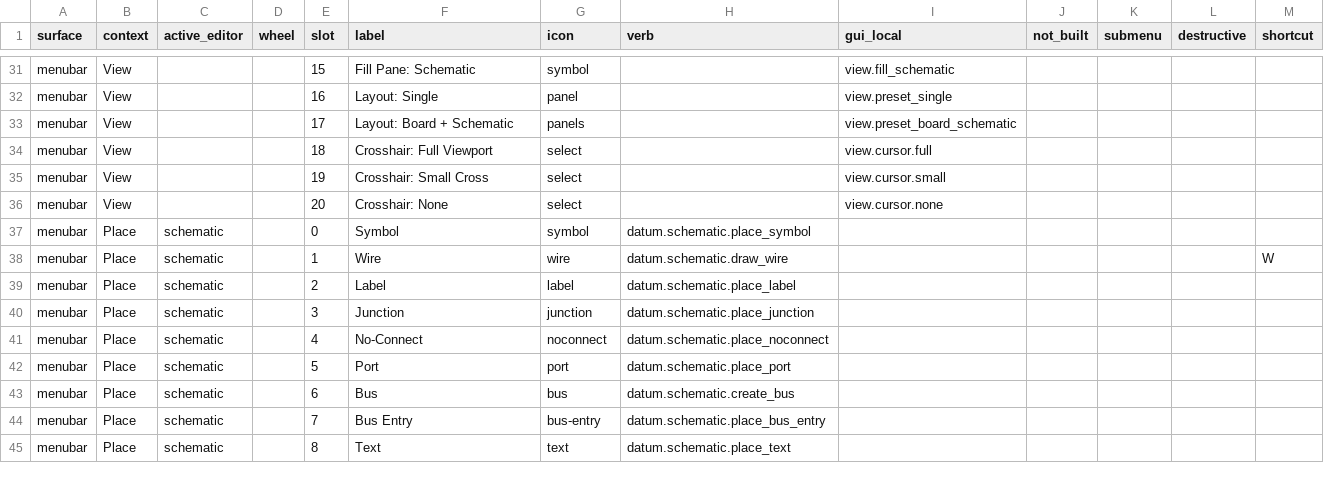
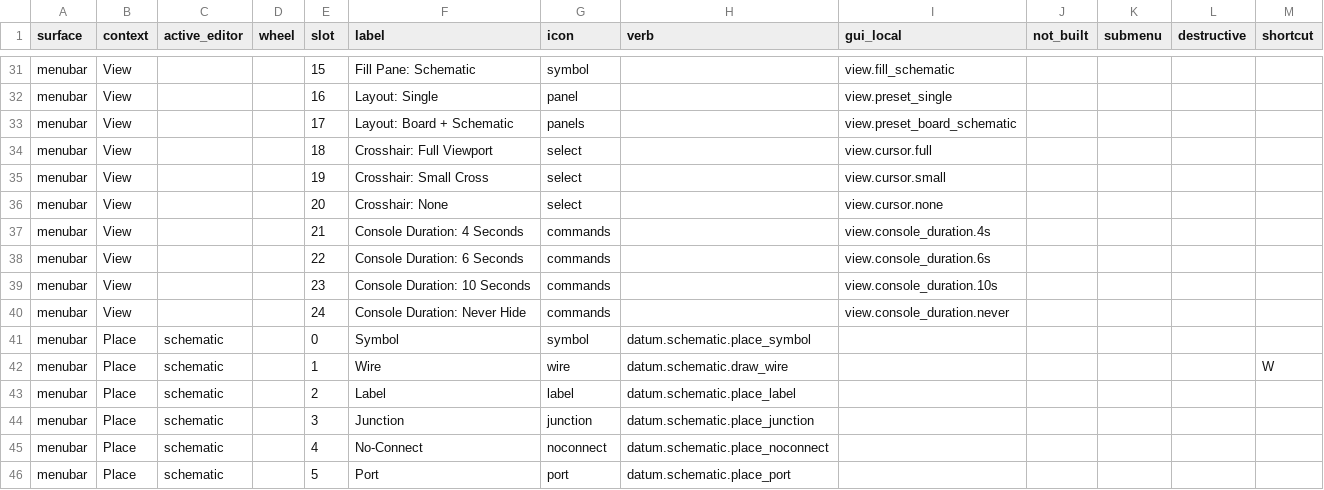
Before and after one commit to blackforestdev/datum-eda, a CSV file: docs/gui/menu_model.csv, drawn as a sheet; only a part is shown, gaps mark what is left out; the shorter side is filled out with more unchanged rows.

Commit message:
fix(gui): restore menu CSV authority for console duration entries
Production review of the Console closure found the aggregate GUI
conformance failure filed as dat-s24 was self-inflicted, not unrelated:
ab6eb89 added the four view.console_duration.* items directly to the
built menu_model.json artifact without updating the menu_model.csv
authoring authority, so JSON != build(CSV) and the conformance
aggregate failed from the closure commit onward.

Port the four rows into the CSV at View slots 21-24 (CRLF preserved);
menu_model_csv.py build regenerates a byte-identical JSON and check
passes. The aggregate now proceeds past the menu gate and surfaces the
next real failure (shell visual parity), which needs an owner
disposition and remains open.

```diff
--- a/docs/gui/menu_model.csv
+++ b/docs/gui/menu_model.csv
@@ -36,2 +36,6 @@ menubar,View,,,19,Crosshair: Small Cross,select,,view.cursor.small,,,,
 menubar,View,,,20,Crosshair: None,select,,view.cursor.none,,,,
+menubar,View,,,21,Console Duration: 4 Seconds,commands,,view.console_duration.4s,,,,
+menubar,View,,,22,Console Duration: 6 Seconds,commands,,view.console_duration.6s,,,,
+menubar,View,,,23,Console Duration: 10 Seconds,commands,,view.console_duration.10s,,,,
+menubar,View,,,24,Console Duration: Never Hide,commands,,view.console_duration.never,,,,
 menubar,Place,schematic,,0,Symbol,symbol,datum.schematic.place_symbol,,,,,
```
